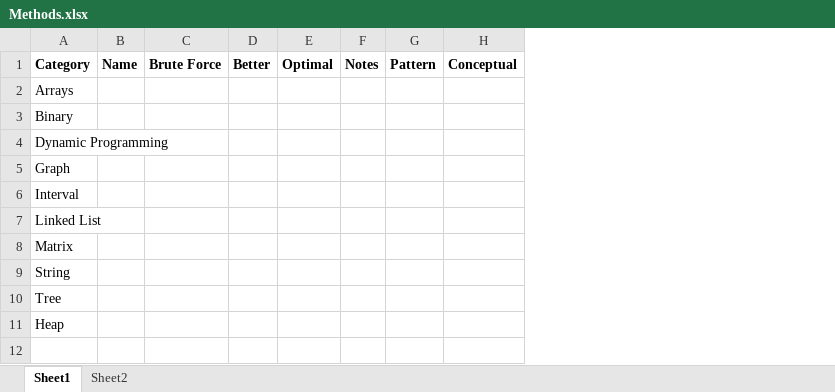
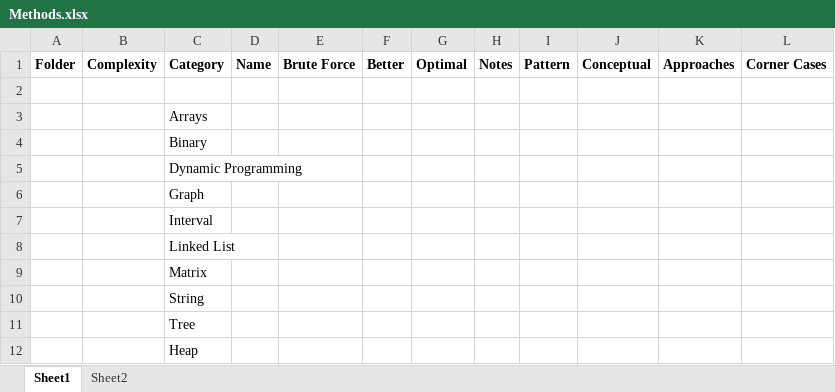
Before and after one commit to ashok-kumaran88/Practise, an Excel workbook: Methods.xlsx, sheet Sheet1, drawn as a sheet; values as stored, in another font and other column widths than the file's, no borders; addresses are those after the commit; the diff names each change by its address in the sheet, - before the commit and + after, or states it on an @@ line.

Commit message:
Update Methods.xlsx

```diff
--- a/Methods.xlsx (sheet Sheet1)
+++ b/Methods.xlsx (sheet Sheet1)
+column A, row 1: Folder
+column B, row 1: Complexity
+column K, row 1: Approaches
+column L, row 1: Corner Cases
+row 2: (empty)
```
Also changed, not shown: sheet Sheet2.
